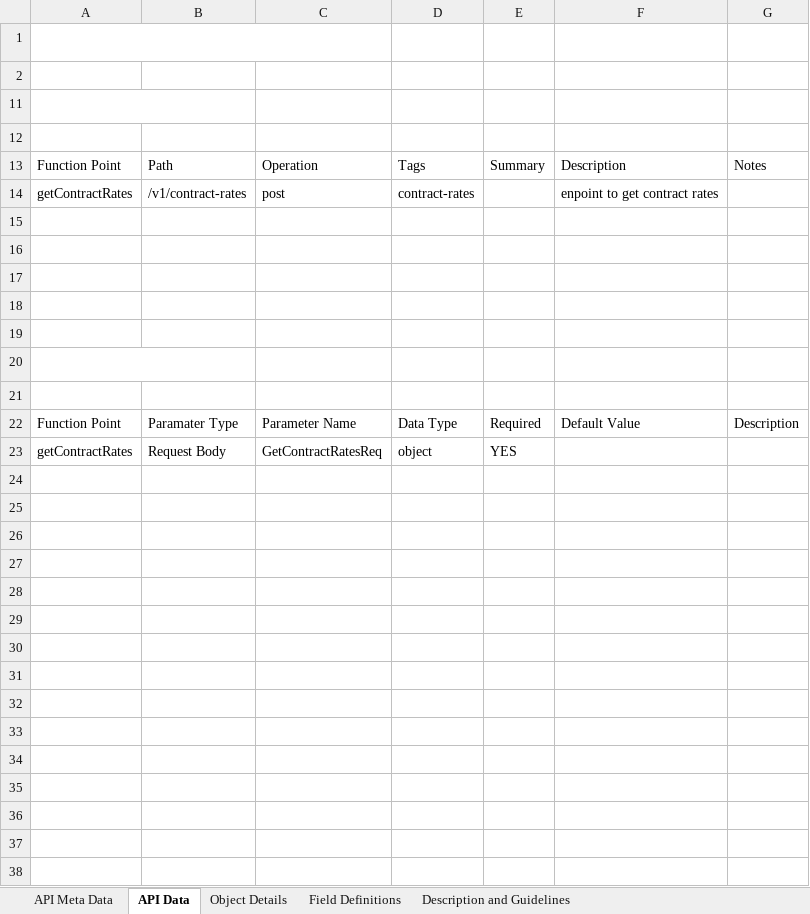
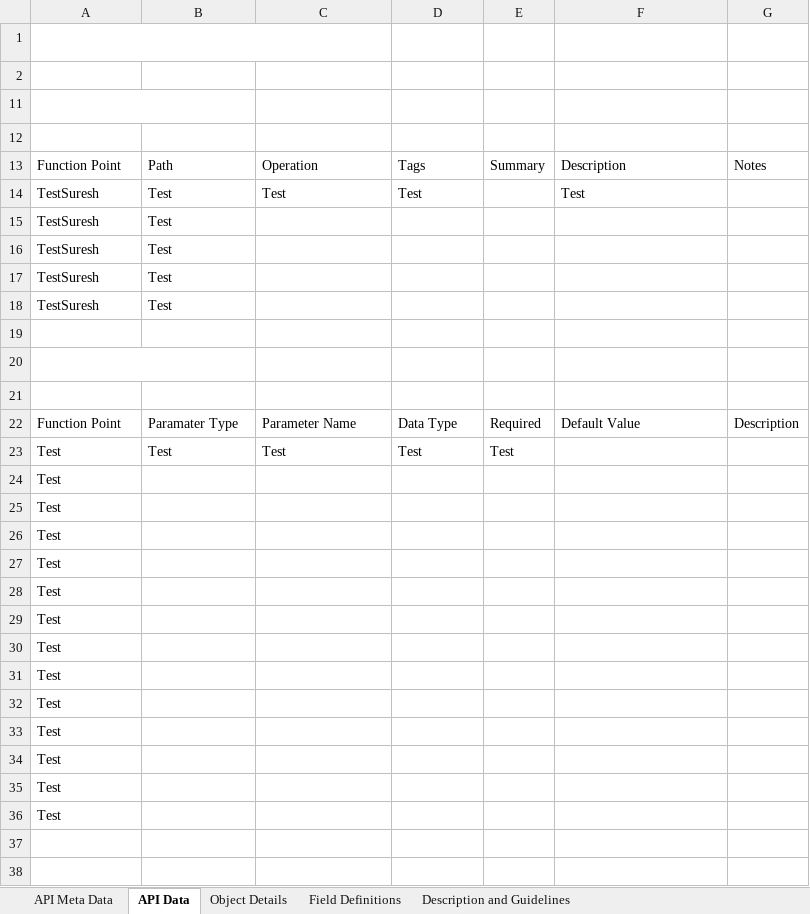
Before and after one commit to sureshhexaware/InputFiles, an Excel workbook: ContractRates_V1.xlsx, sheet API Data, drawn as a sheet; only a part is shown; values as stored, in another font and other column widths than the file's, no borders; table styles not drawn; removed rows and columns are numbered as before the commit, all else as after; the diff covers the shown part only; the diff names each change by its address in the sheet, - before the commit and + after, or states it on an @@ line.

Commit message:
Latest commit

```diff
--- a/ContractRates_V1.xlsx (sheet API Data)
+++ b/ContractRates_V1.xlsx (sheet API Data)
-row 14: getContractRates | /v1/contract-rates | post | contract-rates |  | enpoint to get contract rates
-row 14: (empty)
+row 14: TestSuresh | Test | Test | Test |  | Test
-row 15: (empty)
+row 15: TestSuresh | Test
-row 16: (empty)
+row 16: TestSuresh | Test
-row 17: (empty)
+row 17: TestSuresh | Test
+row 18: TestSuresh | Test
-row 23: getContractRates | Request Body | GetContractRatesReq | object | YES
-row 23: (empty)
+row 23: Test | Test | Test | Test | Test
-A24:A35: (empty)
+A24:A35: Test
+row 36: Test
```
Also changed, not shown: 5 added rows and 1 removed row elsewhere in this sheet, sheet Object Details, sheet API Meta Data.
